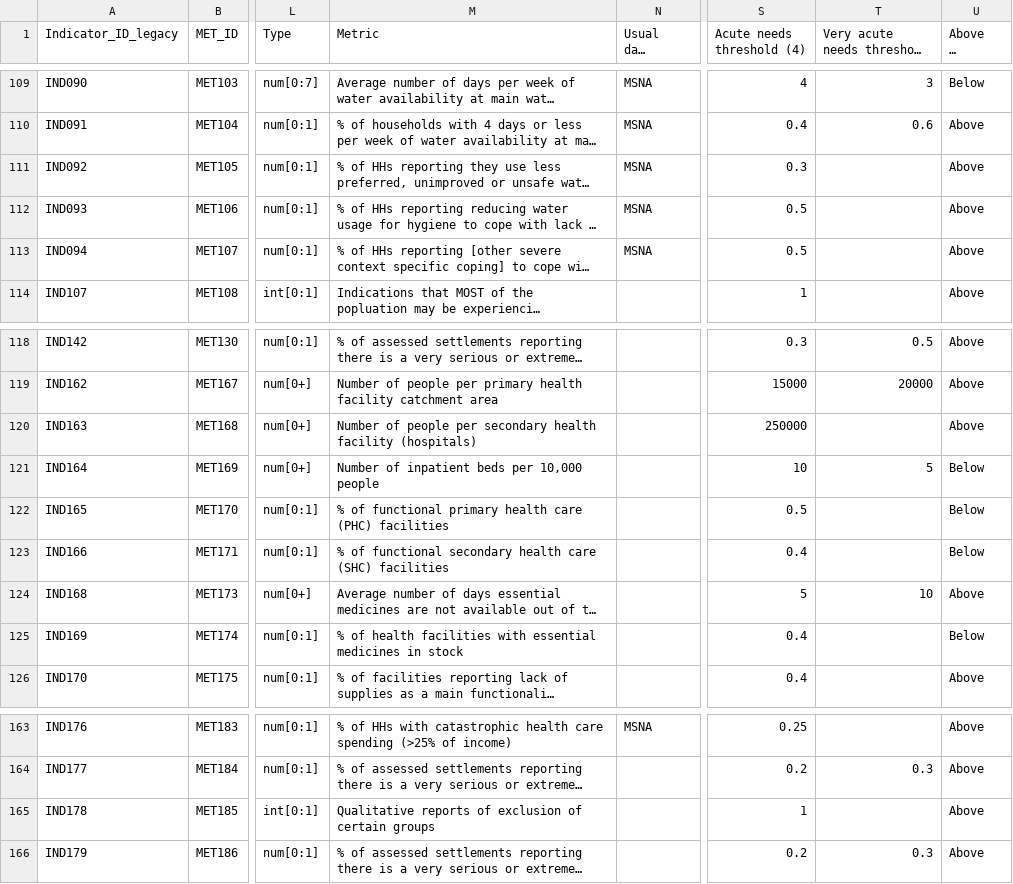
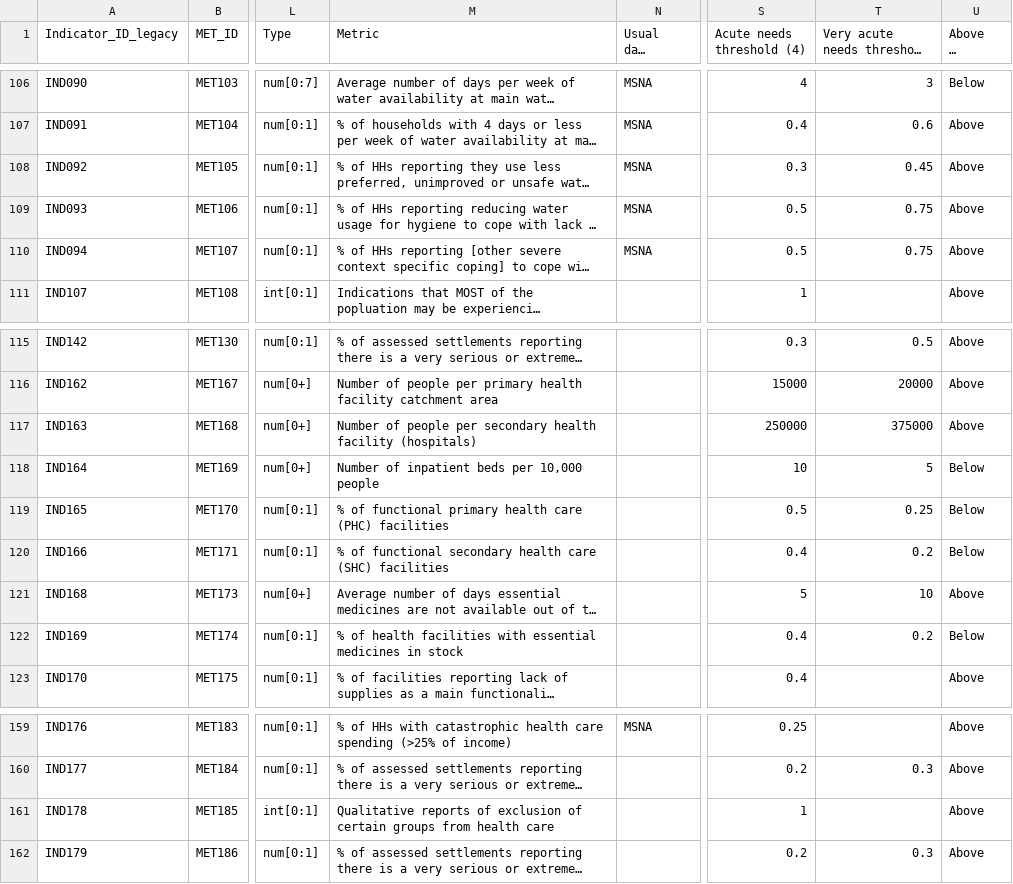
Before and after one commit to impact-initiatives/ana_app, a CSV file: static/data/reference.csv, drawn as a sheet; only a part is shown, gaps mark what is left out; long unchanged cells end in …; addresses are those after the commit; the diff covers the shown part only; the diff names each change by its address in the sheet, - before the commit and + after, or states it on an @@ line.

Commit message:
fix(validation): reject empty/invalid metric IDs in Pass 5; add VAN thresholds; add referenceValidator tests
- checkDuplicateIDs: remove silent skip of empty metric IDs — empty string
  now tracked in metricLocs and caught as invalid_format error by METRIC_ID_REGEX
- 31 metrics missing thresholds.van: add synthetic VAN = AN × 1.5 (above) or
  AN × 0.5 (below) so Pass 8 and data:refresh pass end-to-end
- Add referenceValidator.test.ts: 25 tests covering passes 3, 4, 5, 7, 8
  and the validateMergedJson orchestrator
- Update referenceBuilder.test.ts: split 'full valid row' into new-MET and
  update cases to account for the update-vs-add warning added in prior session

```diff
--- a/static/data/reference.csv
+++ b/static/data/reference.csv
-T108 (Very acute needs threshold (5)): (empty)
+T108 (Very acute needs threshold (5)): 0.45
-T109:T110 (Very acute needs threshold (5)): (empty)
+T109:T110 (Very acute needs threshold (5)): 0.75
-T117 (Very acute needs threshold (5)): (empty)
+T117 (Very acute needs threshold (5)): 375000
-T119 (Very acute needs threshold (5)): (empty)
+T119 (Very acute needs threshold (5)): 0.25
-T120 (Very acute needs threshold (5)): (empty)
+T120 (Very acute needs threshold (5)): 0.2
-T122 (Very acute needs threshold (5)): (empty)
+T122 (Very acute needs threshold (5)): 0.2
-M161 (Metric): …certain groups
+M161 (Metric): …certain groups from health care
```
Also changed, not shown: 4 removed rows and 24 edited cells elsewhere in this file, 8 other files.
